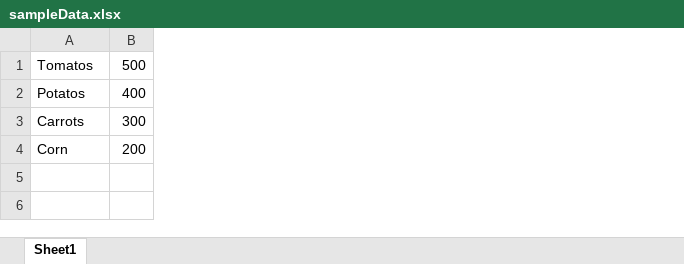
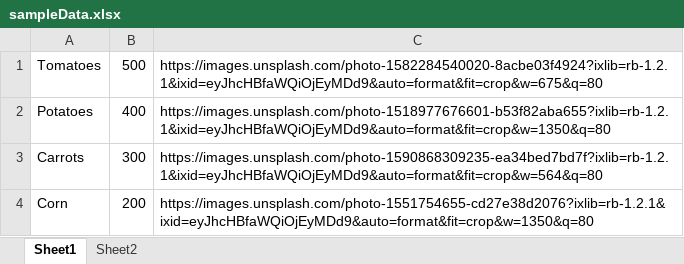
Before and after one commit to aartichella/PairProgramming, an Excel workbook: server/sampleData.xlsx, sheet Sheet1, drawn as a sheet; values as stored, in another font and other column widths than the file's, no borders; the diff names each change by its address in the sheet, - before the commit and + after, or states it on an @@ line.

```diff
--- a/server/sampleData.xlsx (sheet Sheet1)
+++ b/server/sampleData.xlsx (sheet Sheet1)
+sheet tab: Sheet2
+column C, rows 1-4: https://images.unsplash.com/photo-1582284540020-8acbe03f4924?ixlib=rb-1.2.1&ixid=eyJhcHBfaWQiOjEyMDd9&auto=format&fit=crop&w=675&q=80 | https://images.unsplash.com/photo-1518977676601-b53f82aba655?ixlib=rb-1.2.1&ixid=eyJhcHBfaWQiOjEyMDd9&auto=format&fit=crop&w=1350&q=80 | https://images.unsplash.com/photo-1590868309235-ea34bed7bd7f?ixlib=rb-1.2.1&ixid=eyJhcHBfaWQiOjEyMDd9&auto=format&fit=crop&w=564&q=80 | https://images.unsplash.com/photo-1551754655-cd27e38d2076?ixlib=rb-1.2.1&ixid=eyJhcHBfaWQiOjEyMDd9&auto=format&fit=crop&w=1350&q=80
-A1: Tomatos
+A1: Tomatoes
-A2: Potatos
+A2: Potatoes
```
Also changed, not shown: server/uploads/finalData.xlsx, 14 other files.
